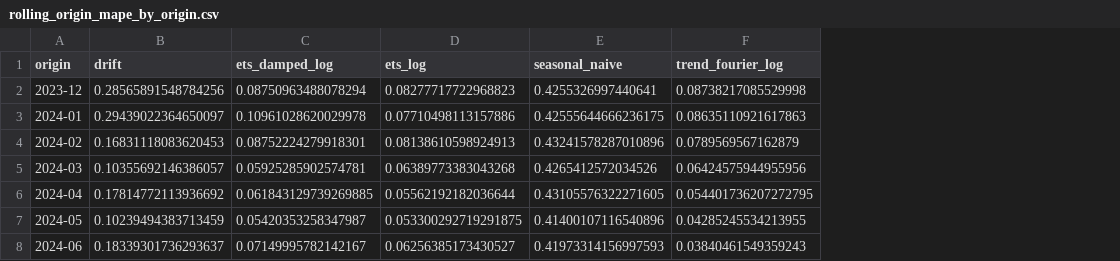
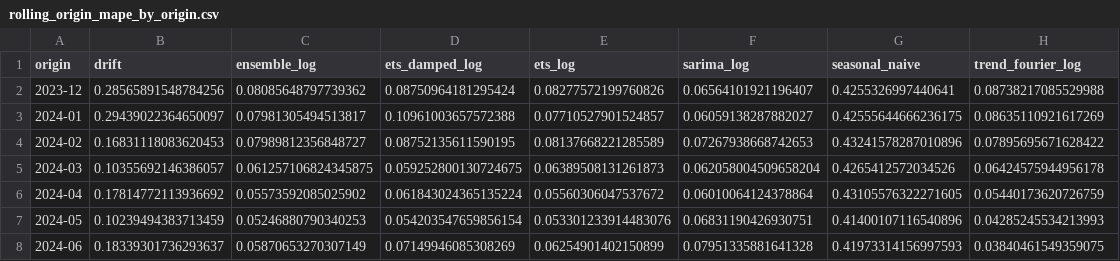
Before and after one commit to cperrone96/medical-sales-churn-forecasting, a CSV file: metrics/rolling_origin_mape_by_origin.csv, drawn as a sheet; addresses are those after the commit; the diff names each change by its address in the sheet, - before the commit and + after, or states it on an @@ line.

```diff
--- a/metrics/rolling_origin_mape_by_origin.csv
+++ b/metrics/rolling_origin_mape_by_origin.csv
+column C (ensemble_log), rows 2-8: 0.08085648797739362 | 0.07981305494513817 | 0.07989812356848727 | 0.061257106824345875 | 0.05573592085025902 | 0.05246880790340253 | 0.05870653270307149
+column F (sarima_log), rows 2-8: 0.06564101921196407 | 0.06059138287882027 | 0.07267938668742653 | 0.062058004509658204 | 0.06010064124378864 | 0.06831190426930751 | 0.07951335881641328
-D2 (ets_damped_log): 0.08750963488078294
+D2 (ets_damped_log): 0.08750964181295424
-E2 (ets_log): 0.08277717722968823
+E2 (ets_log): 0.08277572199760826
-H2 (trend_fourier_log): 0.08738217085529998
+H2 (trend_fourier_log): 0.08738217085529988
-D3 (ets_damped_log): 0.10961028620029978
+D3 (ets_damped_log): 0.10961003657572388
-E3 (ets_log): 0.07710498113157886
+E3 (ets_log): 0.07710527901524857
-H3 (trend_fourier_log): 0.08635110921617863
+H3 (trend_fourier_log): 0.08635110921617269
-D4 (ets_damped_log): 0.08752224279918301
+D4 (ets_damped_log): 0.08752135611590195
-E4 (ets_log): 0.08138610598924913
+E4 (ets_log): 0.08137668221285589
-H4 (trend_fourier_log): 0.0789569567162879
+H4 (trend_fourier_log): 0.07895695671628422
-D5 (ets_damped_log): 0.05925285902574781
+D5 (ets_damped_log): 0.059252800130724675
-E5 (ets_log): 0.06389773383043268
+E5 (ets_log): 0.06389508131261873
-H5 (trend_fourier_log): 0.06424575944955956
+H5 (trend_fourier_log): 0.06424575944956178
-D6 (ets_damped_log): 0.061843129739269885
+D6 (ets_damped_log): 0.061843024365135224
-E6 (ets_log): 0.05562192182036644
+E6 (ets_log): 0.05560306047537672
-H6 (trend_fourier_log): 0.054401736207272795
+H6 (trend_fourier_log): 0.05440173620726759
-D7 (ets_damped_log): 0.05420353258347987
+D7 (ets_damped_log): 0.054203547659856154
-E7 (ets_log): 0.053300292719291875
+E7 (ets_log): 0.053301233914483076
-H7 (trend_fourier_log): 0.04285245534213955
+H7 (trend_fourier_log): 0.04285245534213993
-D8 (ets_damped_log): 0.07149995782142167
+D8 (ets_damped_log): 0.07149946085308269
-E8 (ets_log): 0.06256385173430527
+E8 (ets_log): 0.06254901402150899
-H8 (trend_fourier_log): 0.03840461549359243
+H8 (trend_fourier_log): 0.03840461549359075
```
Also changed, not shown: metrics/churn_model_selection.csv, metrics/retention_capacity.csv, 9 other files.
